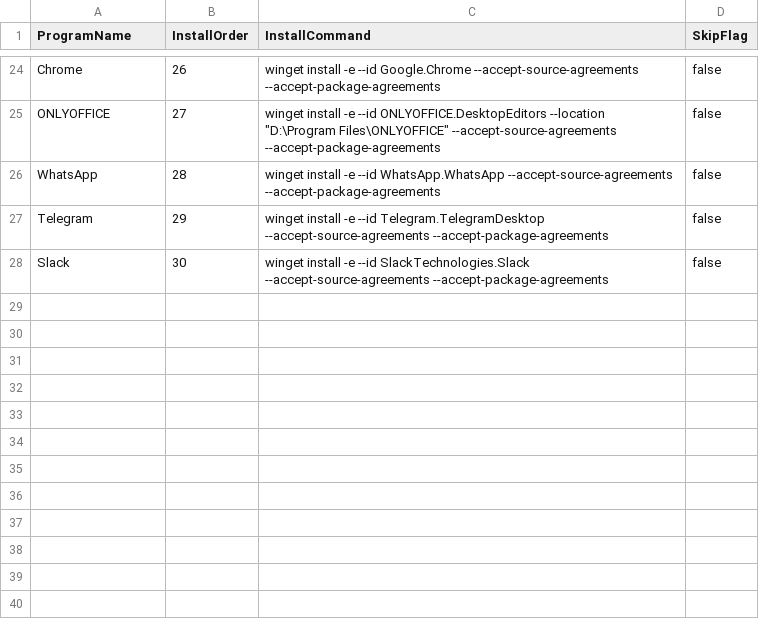
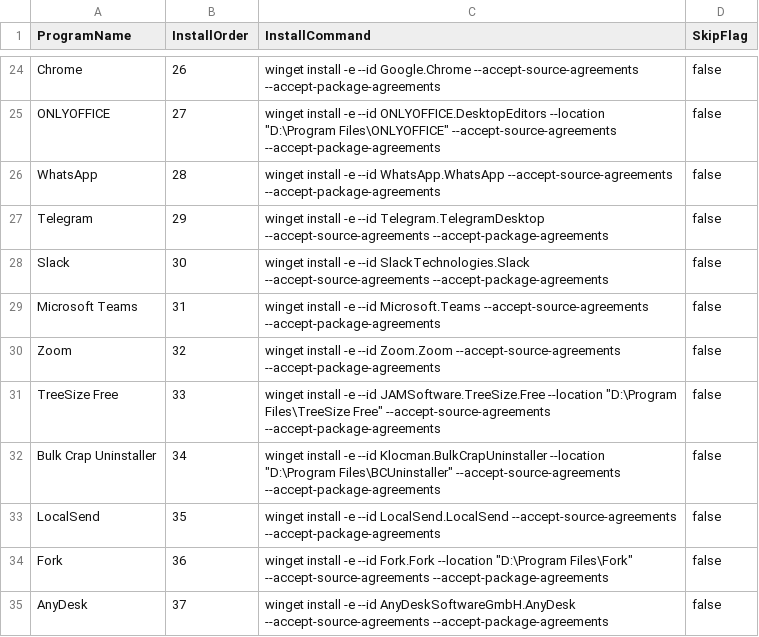
Before and after one commit to mauriciogcode/mauve-installer, a CSV file: install_list.csv, drawn as a sheet; only a part is shown, gaps mark what is left out.

Commit message:
agregadas opciones y programas

```diff
--- a/install_list.csv
+++ b/install_list.csv
@@ -28 +28,8 @@ Telegram,29,winget install -e --id Telegram.TelegramDesktop --accept-source-agre
 Slack,30,winget install -e --id SlackTechnologies.Slack --accept-source-agreements --accept-package-agreements,false
+Microsoft Teams,31,winget install -e --id Microsoft.Teams --accept-source-agreements --accept-package-agreements,false
+Zoom,32,winget install -e --id Zoom.Zoom --accept-source-agreements --accept-package-agreements,false
+TreeSize Free,33,winget install -e --id JAMSoftware.TreeSize.Free --location "D:\Program Files\TreeSize Free" --accept-source-agreements --accept-package-agreements,false
+Bulk Crap Uninstaller,34,winget install -e --id Klocman.BulkCrapUninstaller --location "D:\Program Files\BCUninstaller" --accept-source-agreements --accept-package-agreements,false
+LocalSend,35,winget install -e --id LocalSend.LocalSend --accept-source-agreements --accept-package-agreements,false
+Fork,36,winget install -e --id Fork.Fork --location "D:\Program Files\Fork" --accept-source-agreements --accept-package-agreements,false
+AnyDesk,37,winget install -e --id AnyDeskSoftwareGmbH.AnyDesk --accept-source-agreements --accept-package-agreements,false
```
Also changed, not shown: 11 other files.
